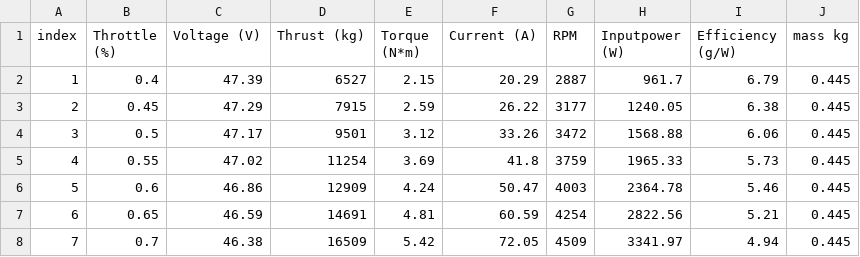
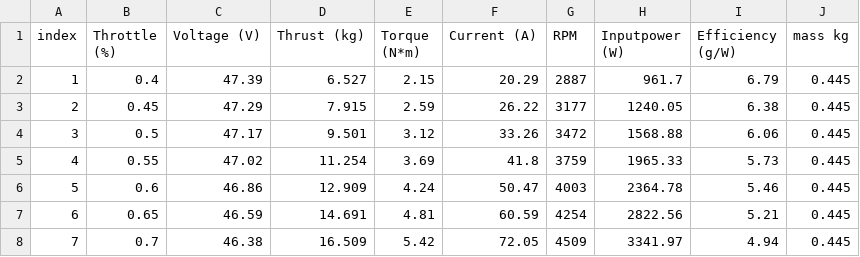
Before and after one commit to The-Nekomancer/plane, a CSV file: V10L_KV170.csv, drawn as a sheet.

```diff
--- a/V10L_KV170.csv
+++ b/V10L_KV170.csv
@@ -1,8 +1,8 @@
 index,Throttle (%),Voltage (V),Thrust (kg),Torque (N*m),Current (A),RPM,Inputpower (W),Efficiency (g/W),mass kg
-1,0.4,47.39,6527,2.15,20.29,2887,961.7,6.79,0.445
-2,0.45,47.29,7915,2.59,26.22,3177,1240.05,6.38,0.445
-3,0.5,47.17,9501,3.12,33.26,3472,1568.88,6.06,0.445
-4,0.55,47.02,11254,3.69,41.8,3759,1965.33,5.73,0.445
-5,0.6,46.86,12909,4.24,50.47,4003,2364.78,5.46,0.445
-6,0.65,46.59,14691,4.81,60.59,4254,2822.56,5.21,0.445
-7,0.7,46.38,16509,5.42,72.05,4509,3341.97,4.94,0.445
+1,0.4,47.39,6.527,2.15,20.29,2887,961.7,6.79,0.445
+2,0.45,47.29,7.915,2.59,26.22,3177,1240.05,6.38,0.445
+3,0.5,47.17,9.501,3.12,33.26,3472,1568.88,6.06,0.445
+4,0.55,47.02,11.254,3.69,41.8,3759,1965.33,5.73,0.445
+5,0.6,46.86,12.909,4.24,50.47,4003,2364.78,5.46,0.445
+6,0.65,46.59,14.691,4.81,60.59,4254,2822.56,5.21,0.445
+7,0.7,46.38,16.509,5.42,72.05,4509,3341.97,4.94,0.445
```
Also changed, not shown: V602_KV180.csv, 6 other files.
